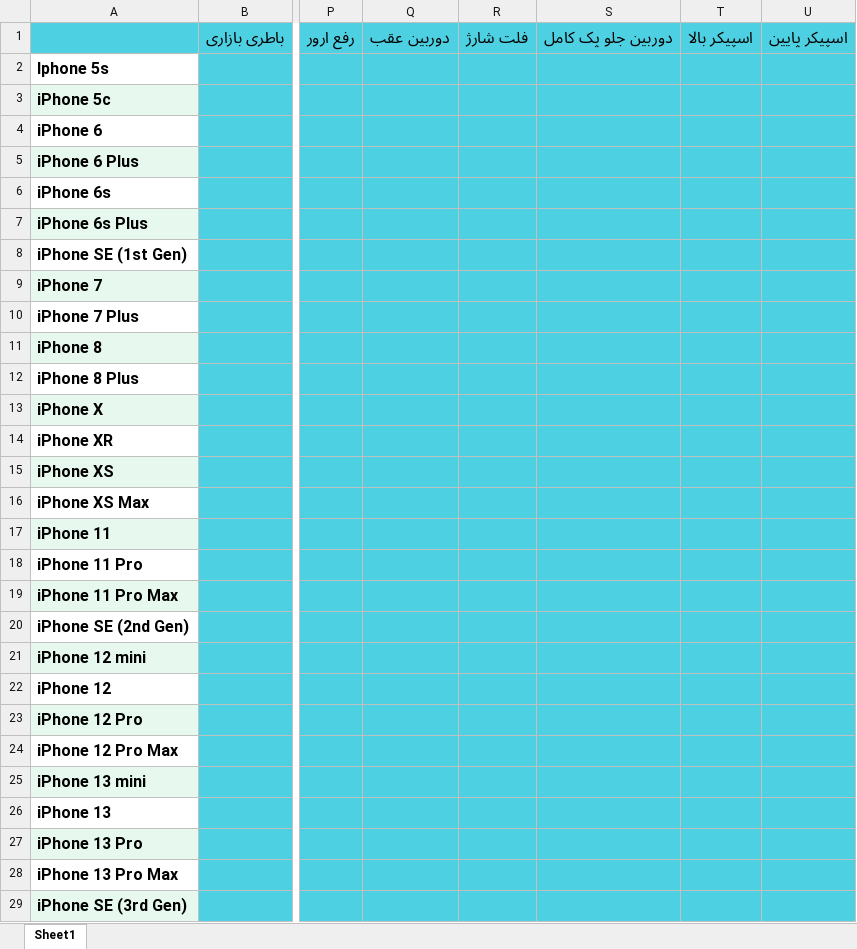
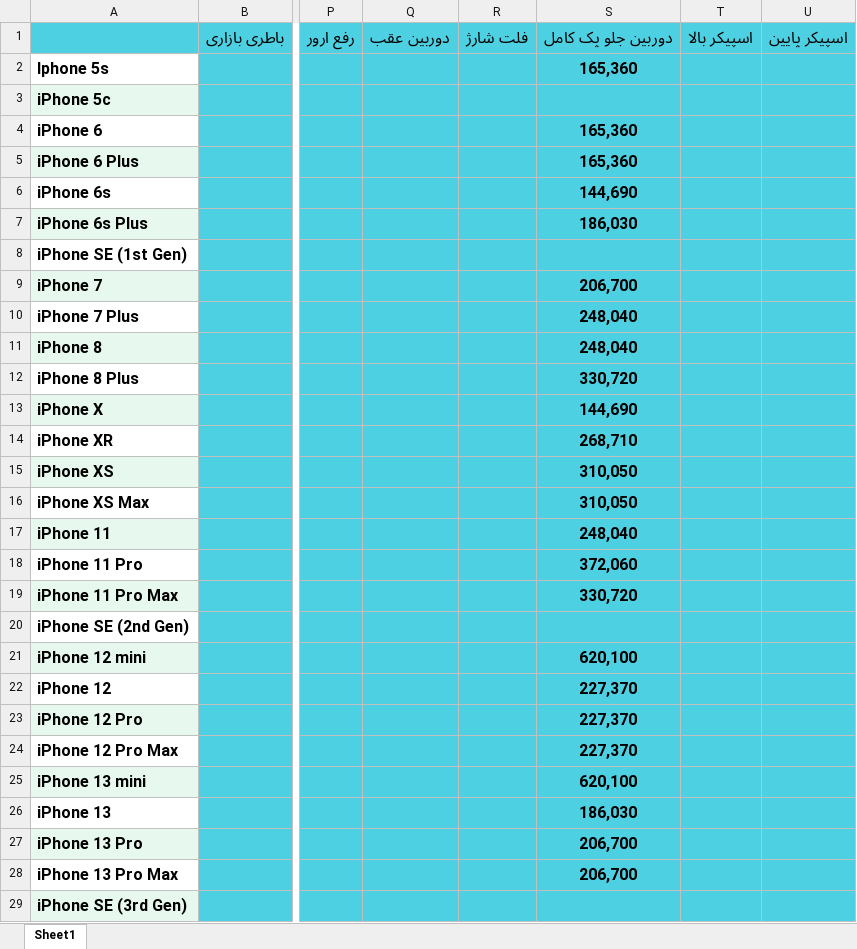
Before and after one commit to sinamalmir/ProductsPriceAgent, an Excel workbook: excel_data/FinalTemplate.xlsx, sheet Sheet1, drawn as a sheet; only a part is shown, gaps mark what is left out; values as stored, in another font and other column widths than the file's, no borders; table styles not drawn; the diff covers the shown part only; the diff names each change by its address in the sheet, - before the commit and + after, or states it on an @@ line.

Commit message:
add behind camera price to final template

```diff
--- a/excel_data/FinalTemplate.xlsx (sheet Sheet1)
+++ b/excel_data/FinalTemplate.xlsx (sheet Sheet1)
-S2: (empty)
+S2: 165,360
-S4:S5: (empty)
+S4:S5: 165,360
-S6: (empty)
+S6: 144,690
-S7: (empty)
+S7: 186,030
-S9: (empty)
+S9: 206,700
-S10:S11: (empty)
+S10:S11: 248,040
-S12: (empty)
+S12: 330,720
-S13: (empty)
+S13: 144,690
-S14: (empty)
+S14: 268,710
-S15:S16: (empty)
+S15:S16: 310,050
-S17: (empty)
+S17: 248,040
-S18: (empty)
+S18: 372,060
-S19: (empty)
+S19: 330,720
-S21: (empty)
+S21: 620,100
-S22:S24: (empty)
+S22:S24: 227,370
-S25: (empty)
+S25: 620,100
-S26: (empty)
+S26: 186,030
-S27:S28: (empty)
+S27:S28: 206,700
```
Also changed, not shown: 12 edited cells elsewhere in this sheet, 1 other file.
